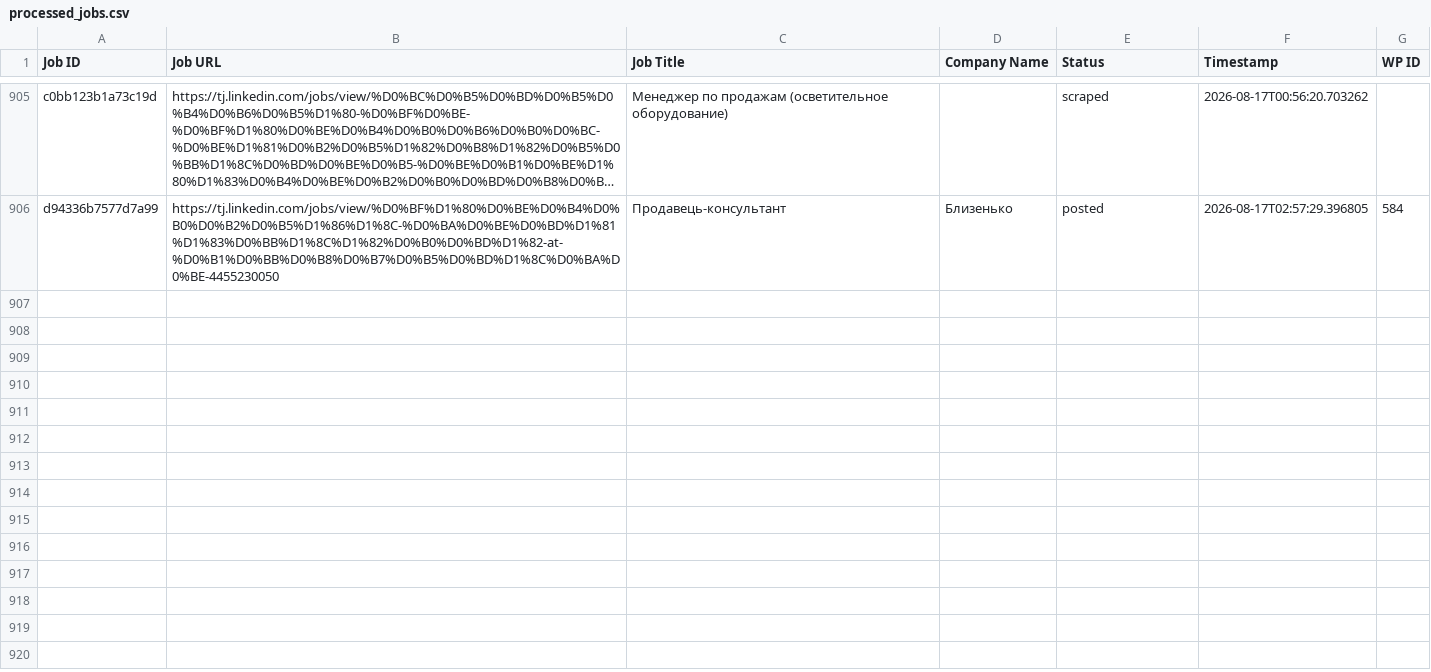
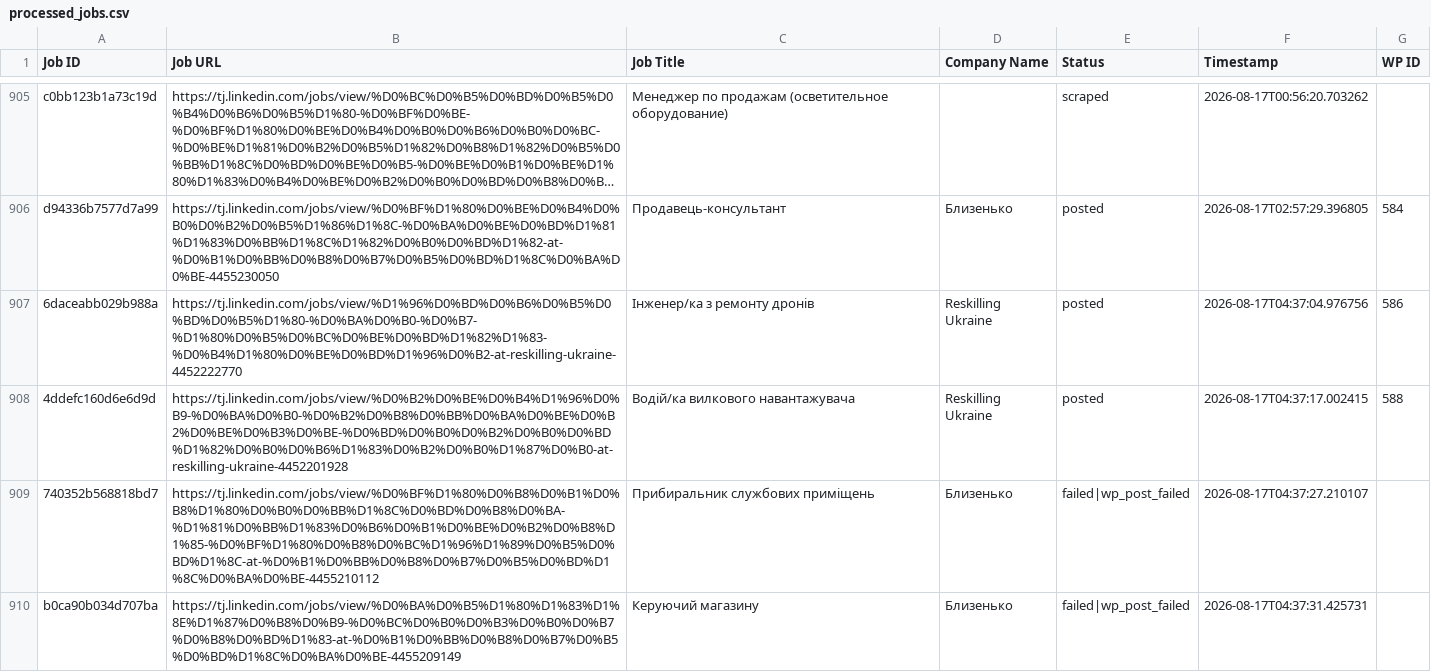
Before and after one commit to innovationinc2000/tj, a CSV file: processed_jobs.csv, drawn as a sheet; only a part is shown, gaps mark what is left out; long unchanged cells end in …; the diff covers the shown part only; the diff names each change by its address in the sheet, - before the commit and + after, or states it on an @@ line.

```diff
--- a/processed_jobs.csv
+++ b/processed_jobs.csv
+row 907: 6daceabb029b988a | https://tj.linkedin.com/jobs/view/%D1%96%D0%BD%D0%B6%D0%B5%D0%BD%D0%B5%D1%80-%D0%BA%D0%B0-%D0%B7-%D1%80%D0%B5%D0%BC%D0%BE%D0%BD%D1%82%D1%83-%D0%B4%D1%80%D0%BE%D0%BD%D1%96%D0%B2-at-reskilling-ukraine-4452222770 | Інженер/ка з ремонту дронів | Reskilling Ukraine | posted | 2026-08-17T04:37:04.976756 | 586
+row 908: 4ddefc160d6e6d9d | https://tj.linkedin.com/jobs/view/%D0%B2%D0%BE%D0%B4%D1%96%D0%B9-%D0%BA%D0%B0-%D0%B2%D0%B8%D0%BB%D0%BA%D0%BE%D0%B2%D0%BE%D0%B3%D0%BE-%D0%BD%D0%B0%D0%B2%D0%B0%D0%BD%D1%82%D0%B0%D0%B6%D1%83%D0%B2%D0%B0%D1%87%D0%B0-at-reskilling-ukraine-4452201928 | Водій/ка вилкового навантажувача | Reskilling Ukraine | posted | 2026-08-17T04:37:17.002415 | 588
+row 909: 740352b568818bd7 | https://tj.linkedin.com/jobs/view/%D0%BF%D1%80%D0%B8%D0%B1%D0%B8%D1%80%D0%B0%D0%BB%D1%8C%D0%BD%D0%B8%D0%BA-%D1%81%D0%BB%D1%83%D0%B6%D0%B1%D0%BE%D0%B2%D0%B8%D1%85-%D0%BF%D1%80%D0%B8%D0%BC%D1%96%D1%89%D0%B5%D0%BD%D1%8C-at-%D0%B1%D0%BB%D0%B8%D0%B7%D0%B5%D0%BD%D1%8C%D0%BA%D0%BE-4455210112 | Прибиральник службових приміщень | Близенько | failed|wp_post_failed | 2026-08-17T04:37:27.210107
+row 910: b0ca90b034d707ba | https://tj.linkedin.com/jobs/view/%D0%BA%D0%B5%D1%80%D1%83%D1%8E%D1%87%D0%B8%D0%B9-%D0%BC%D0%B0%D0%B3%D0%B0%D0%B7%D0%B8%D0%BD%D1%83-at-%D0%B1%D0%BB%D0%B8%D0%B7%D0%B5%D0%BD%D1%8C%D0%BA%D0%BE-4455209149 | Керуючий магазину | Близенько | failed|wp_post_failed | 2026-08-17T04:37:31.425731
```
Also changed, not shown: 3 added rows elsewhere in this file.
